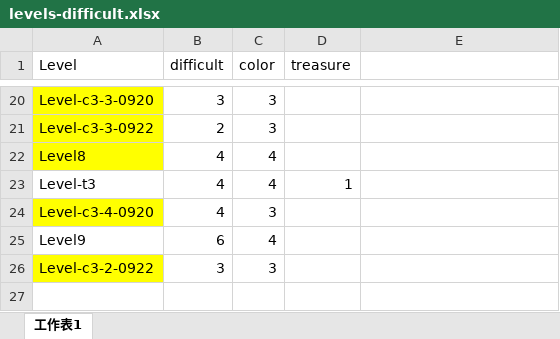
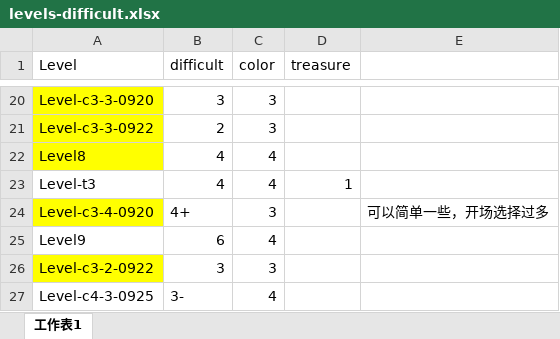
Before and after one commit to justmade/blockdooms, an Excel workbook: BlockDisappear/docments/levels-difficult.xlsx, sheet 工作表1, drawn as a sheet; only a part is shown, gaps mark what is left out; values as stored, in another font and other column widths than the file's, no borders; the diff names each change by its address in the sheet, - before the commit and + after, or states it on an @@ line.

Commit message:
Add new level

```diff
--- a/BlockDisappear/docments/levels-difficult.xlsx (sheet 工作表1)
+++ b/BlockDisappear/docments/levels-difficult.xlsx (sheet 工作表1)
-B24 (difficult): 4
+B24 (difficult): 4+
-E24: (empty)
+E24: 可以简单一些，开场选择过多
+row 27: Level-c4-3-0925 | 3- | 4
```
Also changed, not shown: 6 other files.
